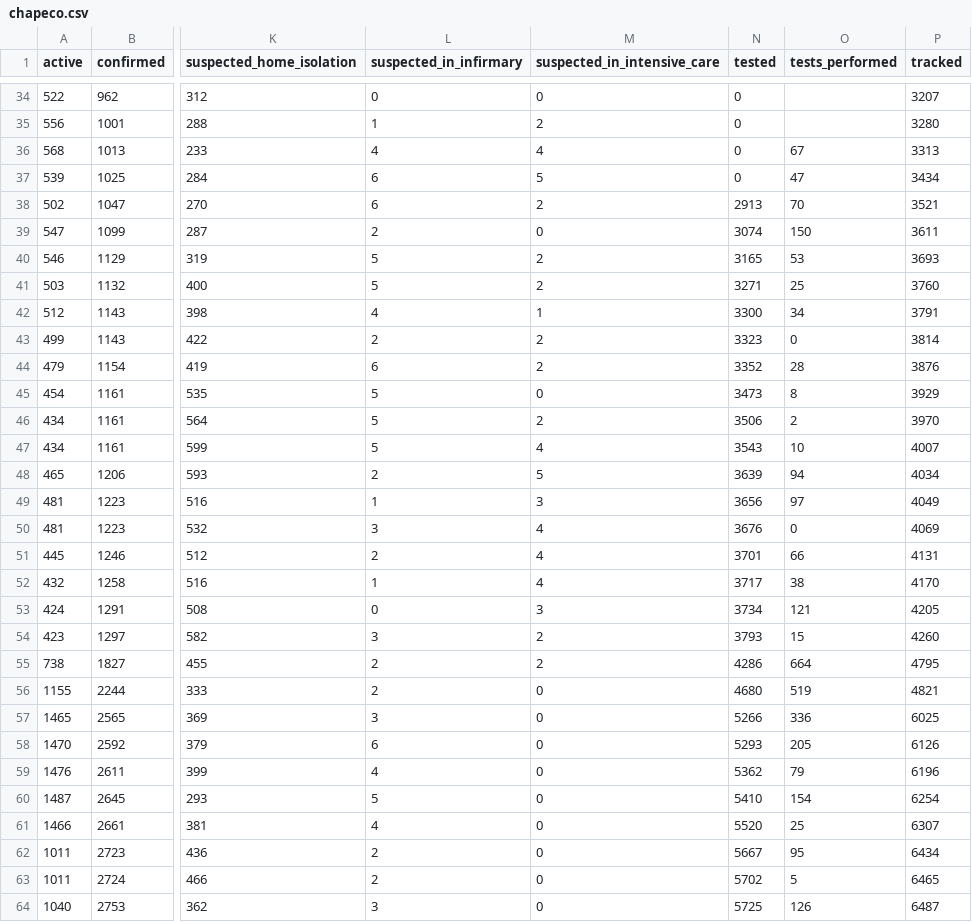
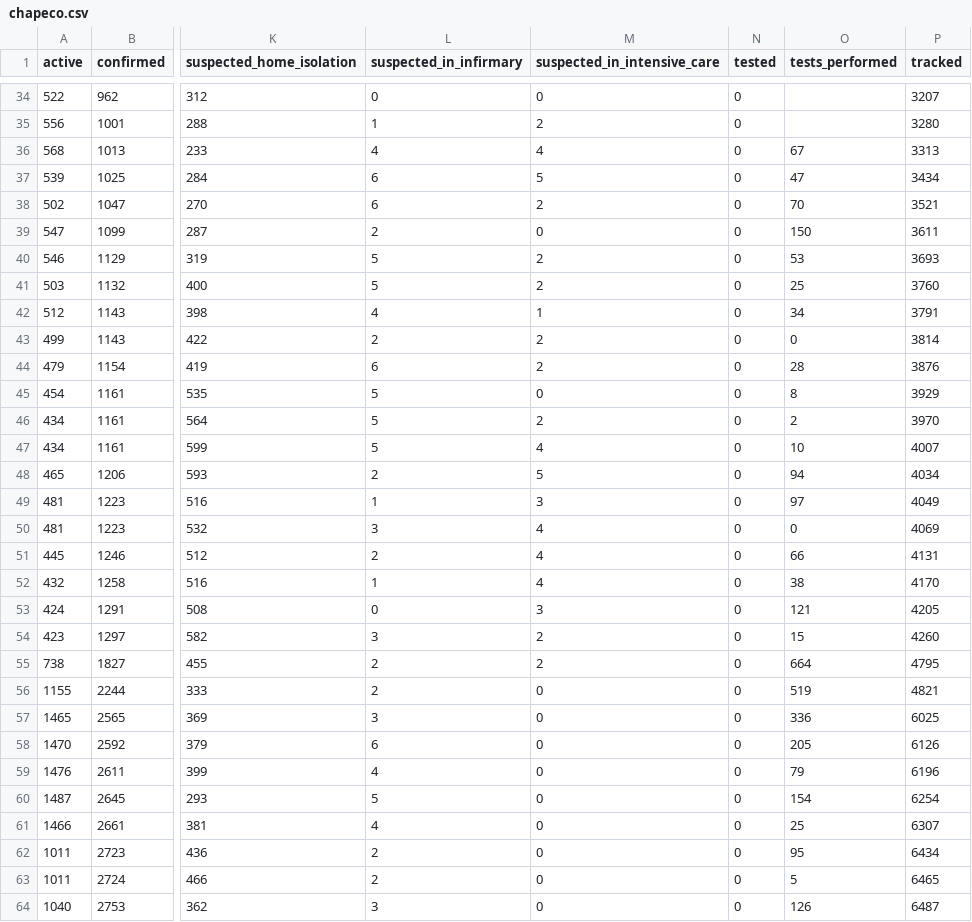
Before and after one commit to dpereira/covid19-xap, a CSV file: data/csv/chapeco.csv, drawn as a sheet; only a part is shown, gaps mark what is left out; the diff covers the shown part only; the diff names each change by its address in the sheet, - before the commit and + after, or states it on an @@ line.

Commit message:
Auto data update

```diff
--- a/data/csv/chapeco.csv
+++ b/data/csv/chapeco.csv
-N38 (tested): 2913
+N38 (tested): 0
-N39 (tested): 3074
+N39 (tested): 0
-N40 (tested): 3165
+N40 (tested): 0
-N41 (tested): 3271
+N41 (tested): 0
-N42 (tested): 3300
+N42 (tested): 0
-N43 (tested): 3323
+N43 (tested): 0
-N44 (tested): 3352
+N44 (tested): 0
-N45 (tested): 3473
+N45 (tested): 0
-N46 (tested): 3506
+N46 (tested): 0
-N47 (tested): 3543
+N47 (tested): 0
-N48 (tested): 3639
+N48 (tested): 0
-N49 (tested): 3656
+N49 (tested): 0
-N50 (tested): 3676
+N50 (tested): 0
-N51 (tested): 3701
+N51 (tested): 0
-N52 (tested): 3717
+N52 (tested): 0
-N53 (tested): 3734
+N53 (tested): 0
-N54 (tested): 3793
+N54 (tested): 0
-N55 (tested): 4286
+N55 (tested): 0
-N56 (tested): 4680
+N56 (tested): 0
-N57 (tested): 5266
+N57 (tested): 0
-N58 (tested): 5293
+N58 (tested): 0
-N59 (tested): 5362
+N59 (tested): 0
-N60 (tested): 5410
+N60 (tested): 0
-N61 (tested): 5520
+N61 (tested): 0
-N62 (tested): 5667
+N62 (tested): 0
-N63 (tested): 5702
+N63 (tested): 0
-N64 (tested): 5725
+N64 (tested): 0
```
Also changed, not shown: 87 edited cells elsewhere in this file.
